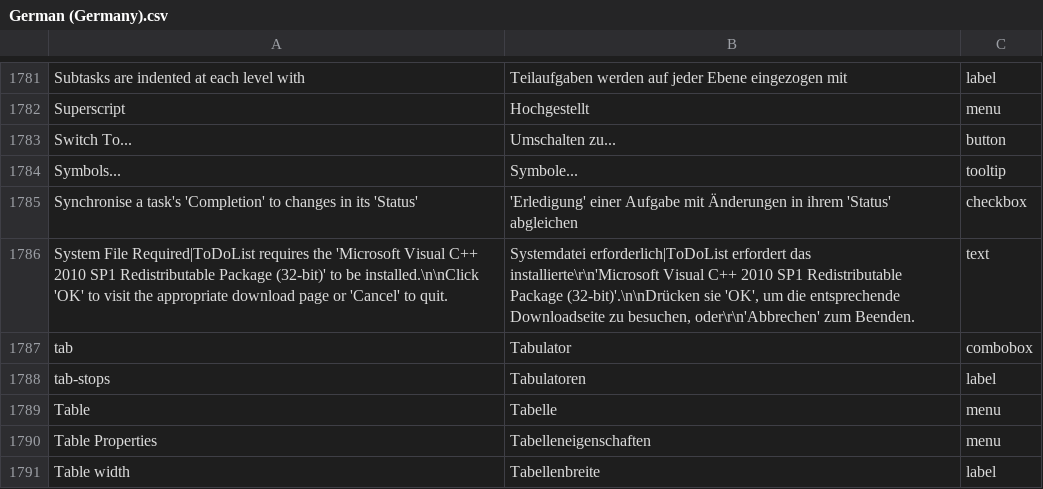
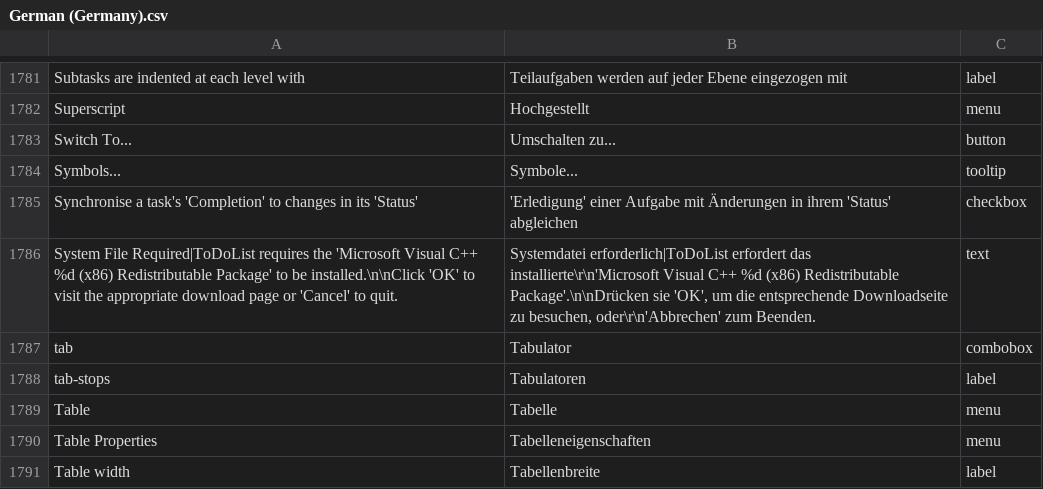
Before and after one commit to abstractspoon/ToDoList_Resources, a CSV file: Translations/German (Germany).csv, drawn as a sheet; only a part is shown, gaps mark what is left out; the diff names each change by its address in the sheet, - before the commit and + after, or states it on an @@ line.

Commit message:
Make VS redistributable message more flexible

```diff
--- a/Translations/German (Germany).csv
+++ b/Translations/German (Germany).csv
-A1786: …Visual C++ 2010 SP1 Redistributable Package (32-bit)' to be…
+A1786: …Visual C++ %d (x86) Redistributable Package' to be…
-B1786: …Visual C++ 2010 SP1 Redistributable Package (32-bit)'.\n\nDrücken sie 'OK',…
+B1786: …Visual C++ %d (x86) Redistributable Package'.\n\nDrücken sie 'OK',…
```
Also changed, not shown: Translations/English (US).csv, Translations/Francais (France).csv, 12 other files.
